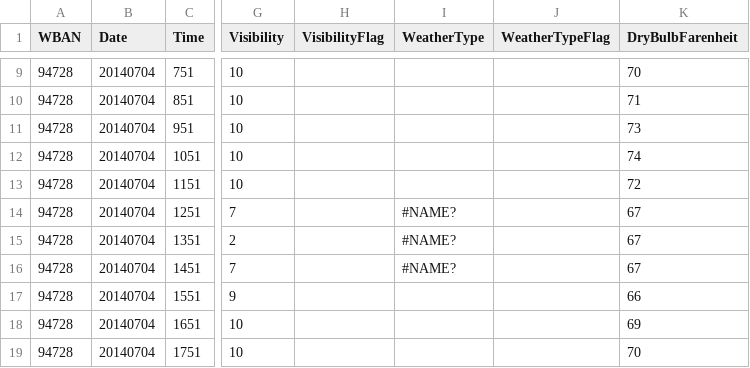
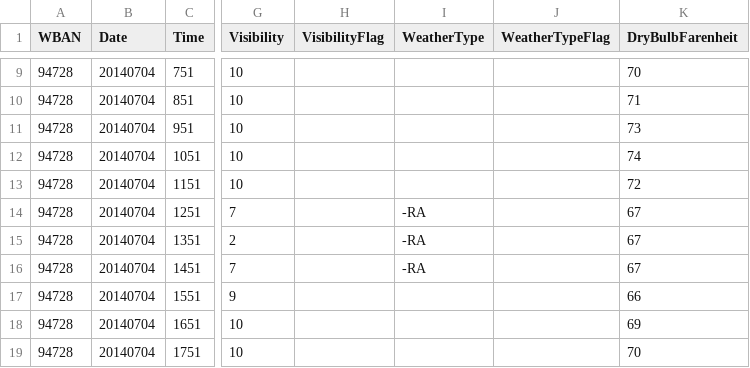
Before and after one commit to afrozensummer/city-cycle, a CSV file: data/july4weather.csv, drawn as a sheet; only a part is shown, gaps mark what is left out; the diff names each change by its address in the sheet, - before the commit and + after, or states it on an @@ line.

```diff
--- a/data/july4weather.csv
+++ b/data/july4weather.csv
-I14:I16 (WeatherType): #NAME?
+I14:I16 (WeatherType): -RA
```
Also changed, not shown: 6 other files.
